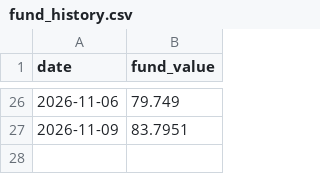
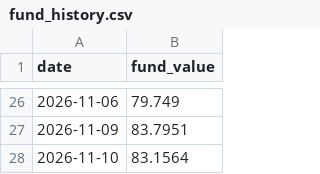
Before and after one commit to chickysnail/revolut-paper-fund, a CSV file: fund_history.csv, drawn as a sheet; only a part is shown, gaps mark what is left out; the diff names each change by its address in the sheet, - before the commit and + after, or states it on an @@ line.

```diff
--- a/fund_history.csv
+++ b/fund_history.csv
+row 28: 2026-11-10 | 83.1564
```
Also changed, not shown: 2 other files.
